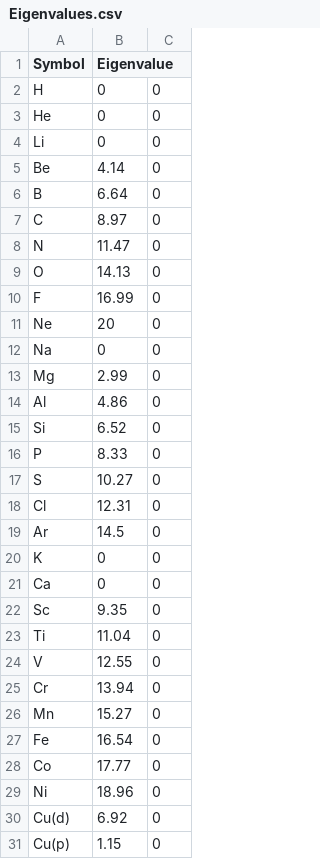
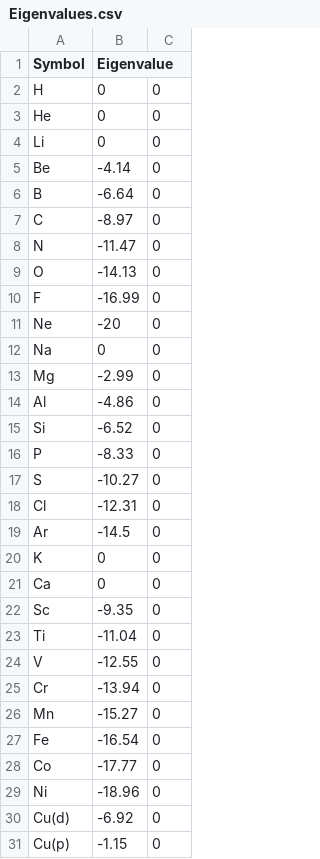
Before and after one commit to WMD-group/SMACT, a CSV file: data/Eigenvalues.csv, drawn as a sheet; only a part is shown; the diff covers the shown part only.

Commit message:
Eigenvalues corrected and ValenceMax.py working

```diff
--- a/data/Eigenvalues.csv
+++ b/data/Eigenvalues.csv
@@ -4,28 +4,28 @@ He,0,0
 Li,0,0
-Be,4.14,0
-B,6.64,0
-C,8.97,0
-N,11.47,0
-O,14.13,0
-F,16.99,0
-Ne,20,0
+Be,-4.14,0
+B,-6.64,0
+C,-8.97,0
+N,-11.47,0
+O,-14.13,0
+F,-16.99,0
+Ne,-20,0
 Na,0,0
-Mg,2.99,0
-Al,4.86,0
-Si,6.52,0
-P,8.33,0
-S,10.27,0
-Cl,12.31,0
-Ar,14.5,0
+Mg,-2.99,0
+Al,-4.86,0
+Si,-6.52,0
+P,-8.33,0
+S,-10.27,0
+Cl,-12.31,0
+Ar,-14.5,0
 K,0,0
 Ca,0,0
-Sc,9.35,0
-Ti,11.04,0
-V,12.55,0
-Cr,13.94,0
-Mn,15.27,0
-Fe,16.54,0
-Co,17.77,0
-Ni,18.96,0
-Cu(d),6.92,0
-Cu(p),1.15,0
+Sc,-9.35,0
+Ti,-11.04,0
+V,-12.55,0
+Cr,-13.94,0
+Mn,-15.27,0
+Fe,-16.54,0
+Co,-17.77,0
+Ni,-18.96,0
+Cu(d),-6.92,0
+Cu(p),-1.15,0
```
Also changed, not shown: 40 edited cells elsewhere in this file, 2 other files.
